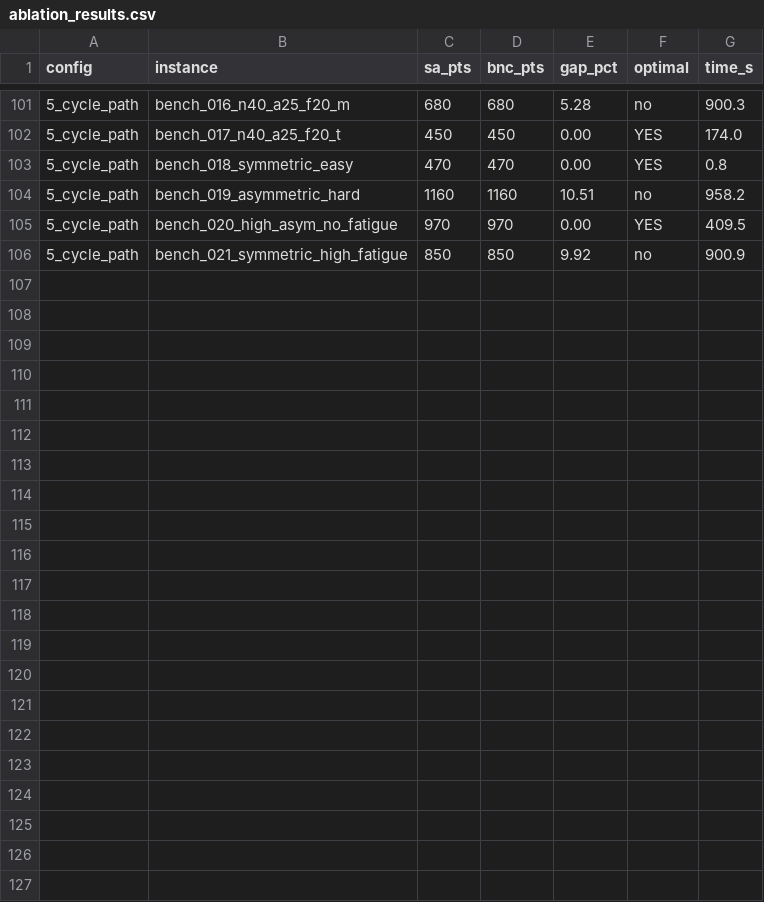
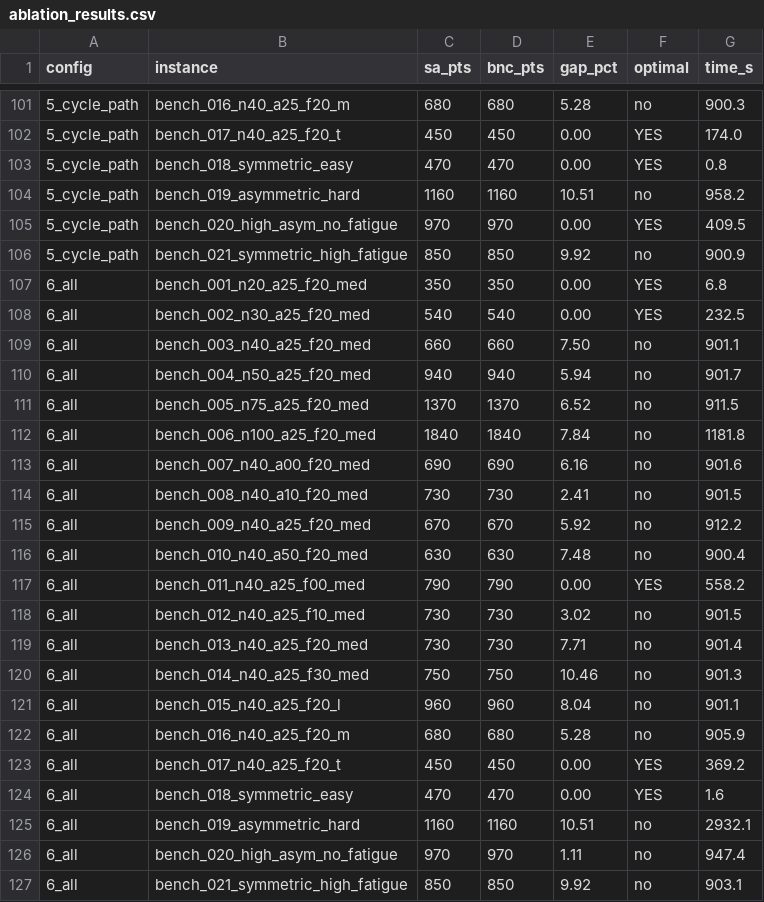
Before and after one commit to PabloAlmendralejo/Orienteering-Problem, a CSV file: benchmark/ablation_results.csv, drawn as a sheet; only a part is shown, gaps mark what is left out; the diff names each change by its address in the sheet, - before the commit and + after, or states it on an @@ line.

Commit message:
Add ablation results table and interpretation

```diff
--- a/benchmark/ablation_results.csv
+++ b/benchmark/ablation_results.csv
+row 107: 6_all | bench_001_n20_a25_f20_med | 350 | 350 | 0.00 | YES | 6.8
+row 108: 6_all | bench_002_n30_a25_f20_med | 540 | 540 | 0.00 | YES | 232.5
+row 109: 6_all | bench_003_n40_a25_f20_med | 660 | 660 | 7.50 | no | 901.1
+row 110: 6_all | bench_004_n50_a25_f20_med | 940 | 940 | 5.94 | no | 901.7
+row 111: 6_all | bench_005_n75_a25_f20_med | 1370 | 1370 | 6.52 | no | 911.5
+row 112: 6_all | bench_006_n100_a25_f20_med | 1840 | 1840 | 7.84 | no | 1181.8
+row 113: 6_all | bench_007_n40_a00_f20_med | 690 | 690 | 6.16 | no | 901.6
+row 114: 6_all | bench_008_n40_a10_f20_med | 730 | 730 | 2.41 | no | 901.5
+row 115: 6_all | bench_009_n40_a25_f20_med | 670 | 670 | 5.92 | no | 912.2
+row 116: 6_all | bench_010_n40_a50_f20_med | 630 | 630 | 7.48 | no | 900.4
+row 117: 6_all | bench_011_n40_a25_f00_med | 790 | 790 | 0.00 | YES | 558.2
+row 118: 6_all | bench_012_n40_a25_f10_med | 730 | 730 | 3.02 | no | 901.5
+row 119: 6_all | bench_013_n40_a25_f20_med | 730 | 730 | 7.71 | no | 901.4
+row 120: 6_all | bench_014_n40_a25_f30_med | 750 | 750 | 10.46 | no | 901.3
+row 121: 6_all | bench_015_n40_a25_f20_l | 960 | 960 | 8.04 | no | 901.1
+row 122: 6_all | bench_016_n40_a25_f20_m | 680 | 680 | 5.28 | no | 905.9
+row 123: 6_all | bench_017_n40_a25_f20_t | 450 | 450 | 0.00 | YES | 369.2
+row 124: 6_all | bench_018_symmetric_easy | 470 | 470 | 0.00 | YES | 1.6
+row 125: 6_all | bench_019_asymmetric_hard | 1160 | 1160 | 10.51 | no | 2932.1
+row 126: 6_all | bench_020_high_asym_no_fatigue | 970 | 970 | 1.11 | no | 947.4
+row 127: 6_all | bench_021_symmetric_high_fatigue | 850 | 850 | 9.92 | no | 903.1
```
Also changed, not shown: 1 other file.
